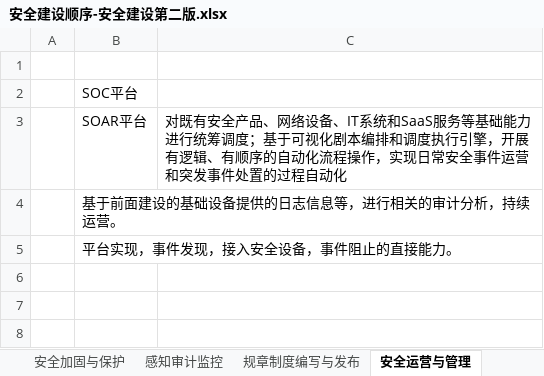
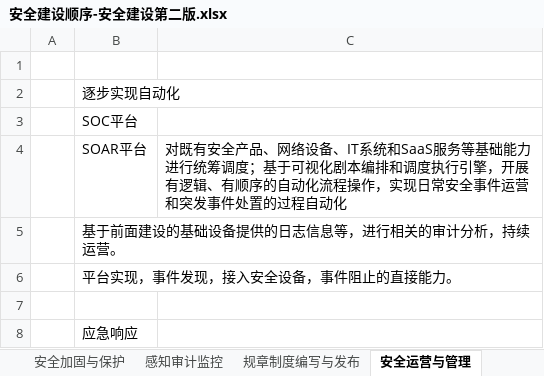
Before and after one commit to scopion/devsecops, an Excel workbook: 安全建设顺序-安全建设第二版.xlsx, sheet 安全运营与管理, drawn as a sheet; values as stored, in another font and other column widths than the file's, no borders; the diff names each change by its address in the sheet, - before the commit and + after, or states it on an @@ line.

```diff
--- a/安全建设顺序-安全建设第二版.xlsx (sheet 安全运营与管理)
+++ b/安全建设顺序-安全建设第二版.xlsx (sheet 安全运营与管理)
+row 2:  | 逐步实现自动化
+row 7: (empty)
+row 8:  | 应急响应
```
Also changed, not shown: sheet 资产梳理及安全管理, sheet 安全评估及检查, sheet 感知审计监控, other sheet tabs, 数据安全/数据安全系统检查.xlsx, 36 other files.
